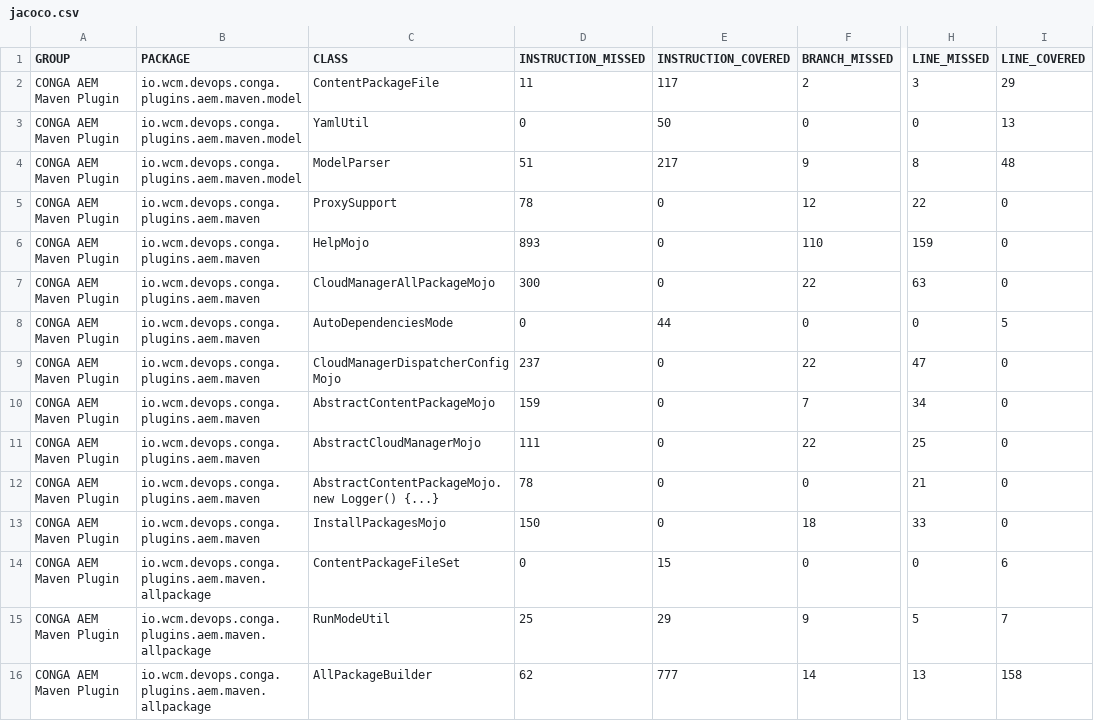
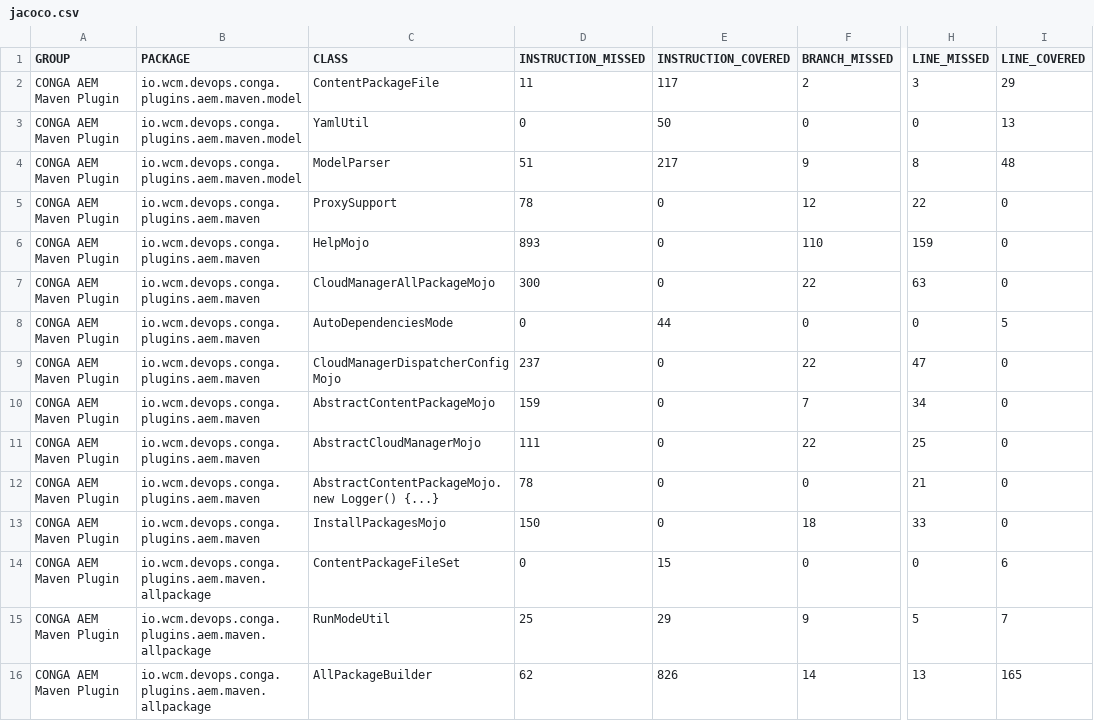
Before and after one commit to wcm-io-devops/wcm-io-devops.github.io, a CSV file: conga/plugins/aem/tooling/conga-aem-maven-plugin/jacoco-unit/jacoco.csv, drawn as a sheet; only a part is shown, gaps mark what is left out; the diff names each change by its address in the sheet, - before the commit and + after, or states it on an @@ line.

Commit message:
Maven site: wcm-io-devops/conga-aem-plugin

```diff
--- a/conga/plugins/aem/tooling/conga-aem-maven-plugin/jacoco-unit/jacoco.csv
+++ b/conga/plugins/aem/tooling/conga-aem-maven-plugin/jacoco-unit/jacoco.csv
-E16 (INSTRUCTION_COVERED): 777
+E16 (INSTRUCTION_COVERED): 826
-I16 (LINE_COVERED): 158
+I16 (LINE_COVERED): 165
```
Also changed, not shown: conga/plugins/aem/tooling/conga-aem-maven-plugin/jacoco/jacoco.csv, 20 other files.
